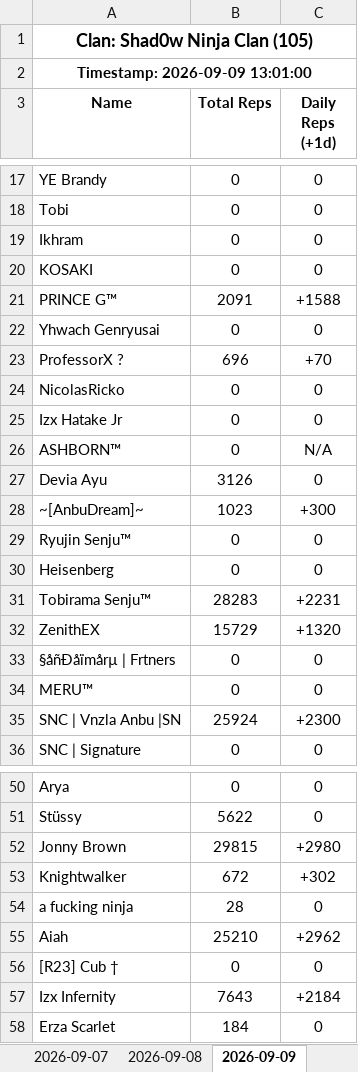
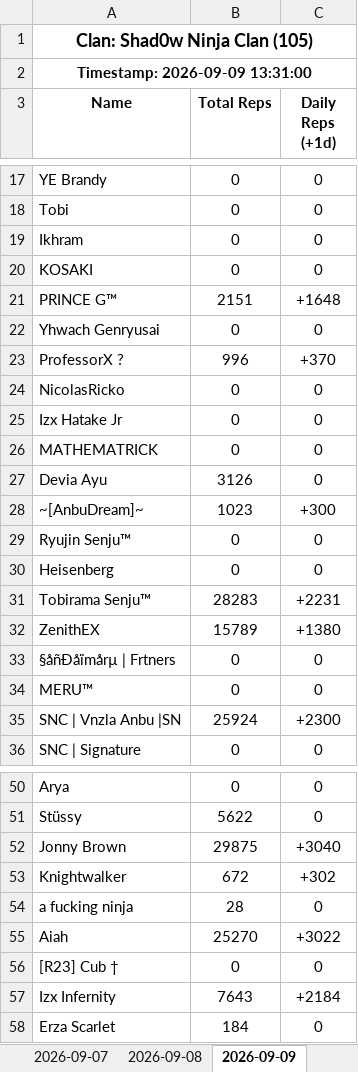
Before and after one commit to Feirisu/Shad0wNinjaClan-NinjaRift, an Excel workbook: clan_105.xlsx, sheet 2026-09-09, drawn as a sheet; only a part is shown, gaps mark what is left out; values as stored, in another font and other column widths than the file's, no borders; removed rows and columns are numbered as before the commit, all else as after; the diff names each change by its address in the sheet, - before the commit and + after, or states it on an @@ line.

```diff
--- a/clan_105.xlsx (sheet 2026-09-09)
+++ b/clan_105.xlsx (sheet 2026-09-09)
-A2 (Name): Timestamp: 2026-09-09 13:01:00
+A2 (Name): Timestamp: 2026-09-09 13:31:00
-B21 (Total Reps): 2091
+B21 (Total Reps): 2151
-C21 (Daily Reps (+1d)): +1588
+C21 (Daily Reps (+1d)): +1648
-B23 (Total Reps): 696
+B23 (Total Reps): 996
-C23 (Daily Reps (+1d)): +70
+C23 (Daily Reps (+1d)): +370
-row 26: ASHBORN™ | 0 | N/A
+row 26: MATHEMATRICK | 0 | 0
-B32 (Total Reps): 15729
+B32 (Total Reps): 15789
-C32 (Daily Reps (+1d)): +1320
+C32 (Daily Reps (+1d)): +1380
-B52 (Total Reps): 29815
+B52 (Total Reps): 29875
-C52 (Daily Reps (+1d)): +2980
+C52 (Daily Reps (+1d)): +3040
-B55 (Total Reps): 25210
+B55 (Total Reps): 25270
-C55 (Daily Reps (+1d)): +2962
+C55 (Daily Reps (+1d)): +3022
```
Also changed, not shown: 6 other files.
